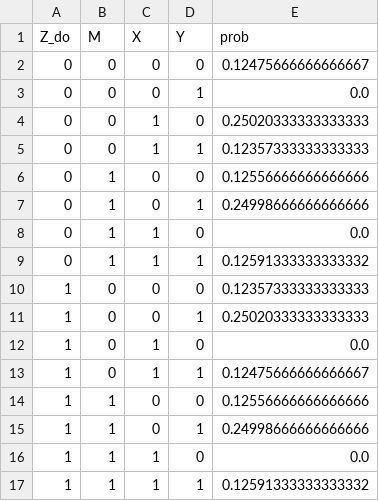
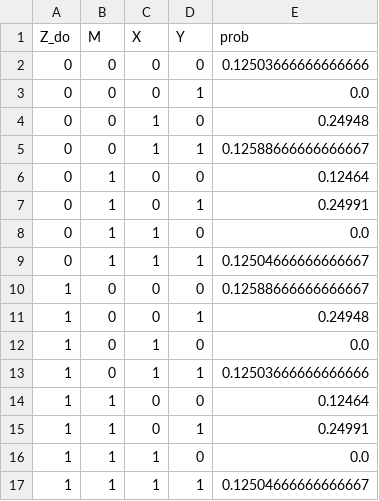
Before and after one commit to tmaringgele/Optimal-Experiments-for-Partial-Causal-Effect-Identification, a CSV file: data/doZ.csv, drawn as a sheet.

```diff
--- a/data/doZ.csv
+++ b/data/doZ.csv
@@ -1,17 +1,17 @@
 Z_do,M,X,Y,prob
-0,0,0,0,0.12475666666666667
+0,0,0,0,0.12503666666666666
 0,0,0,1,0.0
-0,0,1,0,0.25020333333333333
-0,0,1,1,0.12357333333333333
-0,1,0,0,0.12556666666666666
-0,1,0,1,0.24998666666666666
+0,0,1,0,0.24948
+0,0,1,1,0.12588666666666667
+0,1,0,0,0.12464
+0,1,0,1,0.24991
 0,1,1,0,0.0
-0,1,1,1,0.12591333333333332
-1,0,0,0,0.12357333333333333
-1,0,0,1,0.25020333333333333
+0,1,1,1,0.12504666666666667
+1,0,0,0,0.12588666666666667
+1,0,0,1,0.24948
 1,0,1,0,0.0
-1,0,1,1,0.12475666666666667
-1,1,0,0,0.12556666666666666
-1,1,0,1,0.24998666666666666
+1,0,1,1,0.12503666666666666
+1,1,0,0,0.12464
+1,1,0,1,0.24991
 1,1,1,0,0.0
-1,1,1,1,0.12591333333333332
+1,1,1,1,0.12504666666666667
```
Also changed, not shown: data/doM.csv, data/obs.csv, 7 other files.
